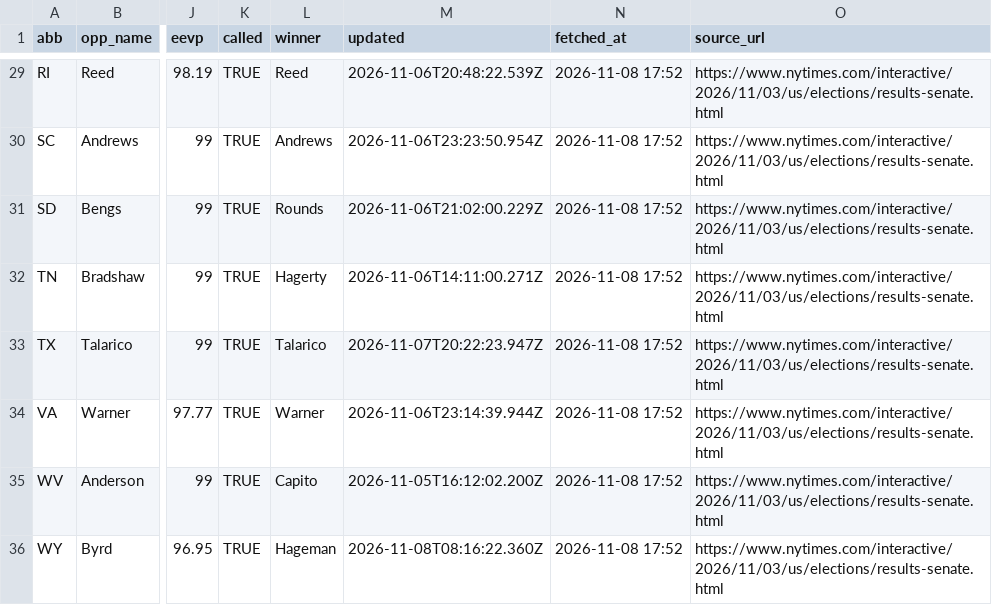
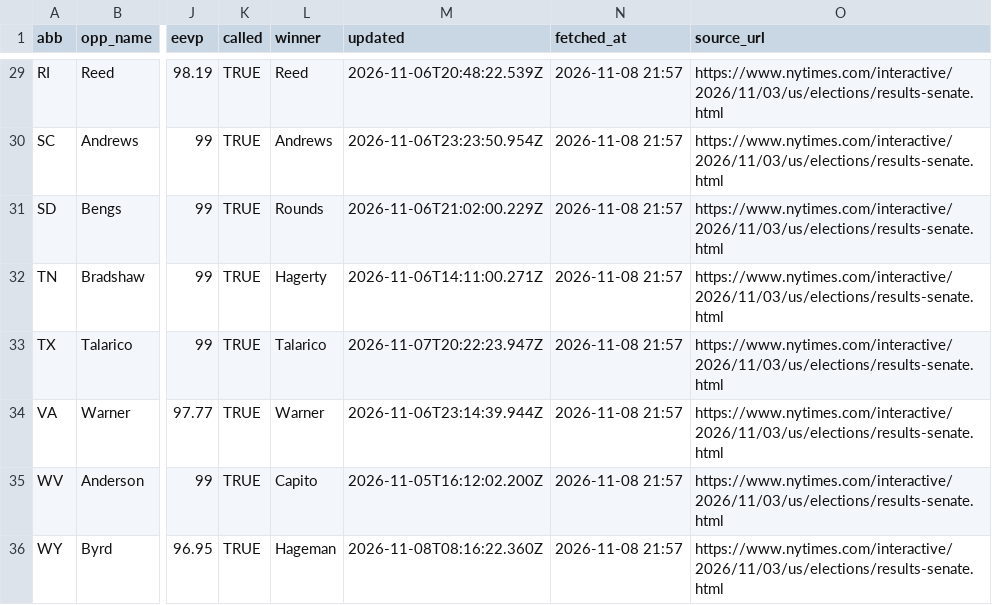
Before and after one commit to KeepTheOutliers/margin-of-error, a CSV file: data/results_2026.csv, drawn as a sheet; only a part is shown, gaps mark what is left out; the diff covers the shown part only; the diff names each change by its address in the sheet, - before the commit and + after, or states it on an @@ line.

```diff
--- a/data/results_2026.csv
+++ b/data/results_2026.csv
-N29:N36 (fetched_at): 2026-11-08 17:52
+N29:N36 (fetched_at): 2026-11-08 21:57
```
Also changed, not shown: 28 edited cells elsewhere in this file.
